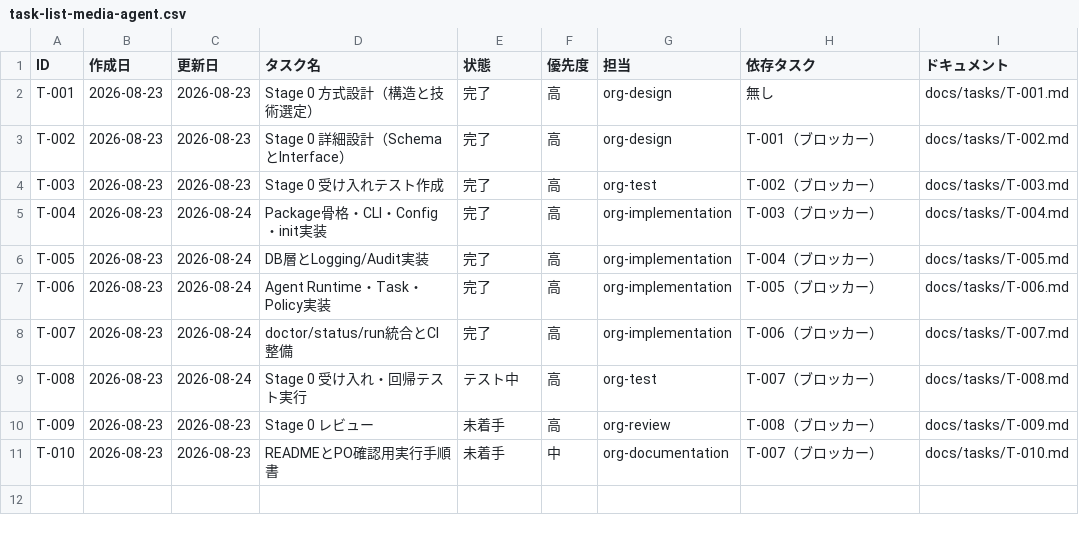
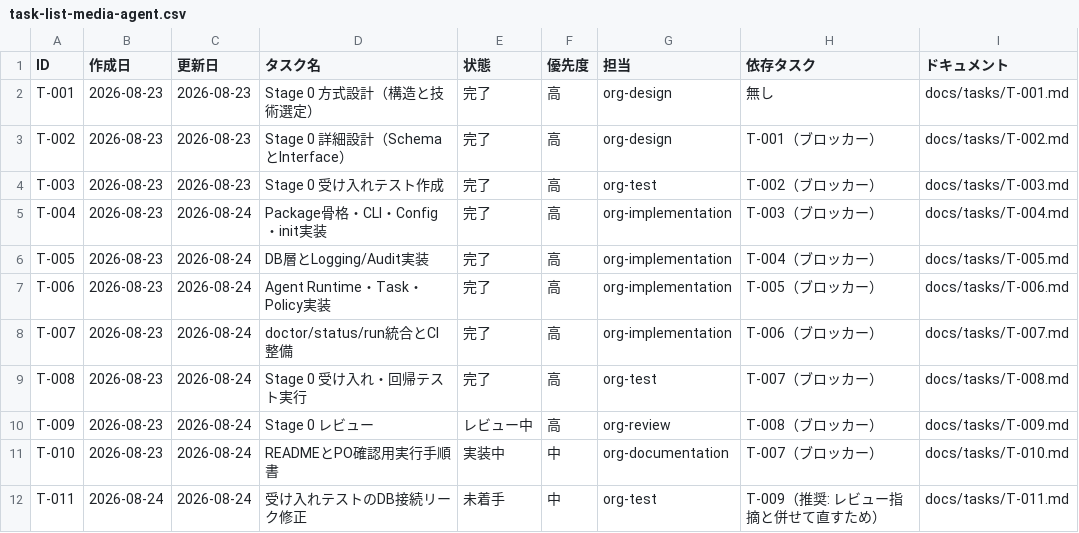
Before and after one commit to umiji/media-agent, a CSV file: docs/task-list-media-agent.csv, drawn as a sheet.

```diff
--- a/docs/task-list-media-agent.csv
+++ b/docs/task-list-media-agent.csv
@@ -8,4 +8,5 @@ T-006,2026-08-23,2026-08-24,Agent Runtime・Task・Policy実装,完了,高,org-i
 T-007,2026-08-23,2026-08-24,doctor/status/run統合とCI整備,完了,高,org-implementation,T-006（ブロッカー）,docs/tasks/T-007.md
-T-008,2026-08-23,2026-08-24,Stage 0 受け入れ・回帰テスト実行,テスト中,高,org-test,T-007（ブロッカー）,docs/tasks/T-008.md
-T-009,2026-08-23,2026-08-23,Stage 0 レビュー,未着手,高,org-review,T-008（ブロッカー）,docs/tasks/T-009.md
-T-010,2026-08-23,2026-08-23,READMEとPO確認用実行手順書,未着手,中,org-documentation,T-007（ブロッカー）,docs/tasks/T-010.md
+T-008,2026-08-23,2026-08-24,Stage 0 受け入れ・回帰テスト実行,完了,高,org-test,T-007（ブロッカー）,docs/tasks/T-008.md
+T-009,2026-08-23,2026-08-24,Stage 0 レビュー,レビュー中,高,org-review,T-008（ブロッカー）,docs/tasks/T-009.md
+T-010,2026-08-23,2026-08-24,READMEとPO確認用実行手順書,実装中,中,org-documentation,T-007（ブロッカー）,docs/tasks/T-010.md
+T-011,2026-08-24,2026-08-24,受け入れテストのDB接続リーク修正,未着手,中,org-test,T-009（推奨: レビュー指摘と併せて直すため）,docs/tasks/T-011.md
```
Also changed, not shown: 6 other files.
